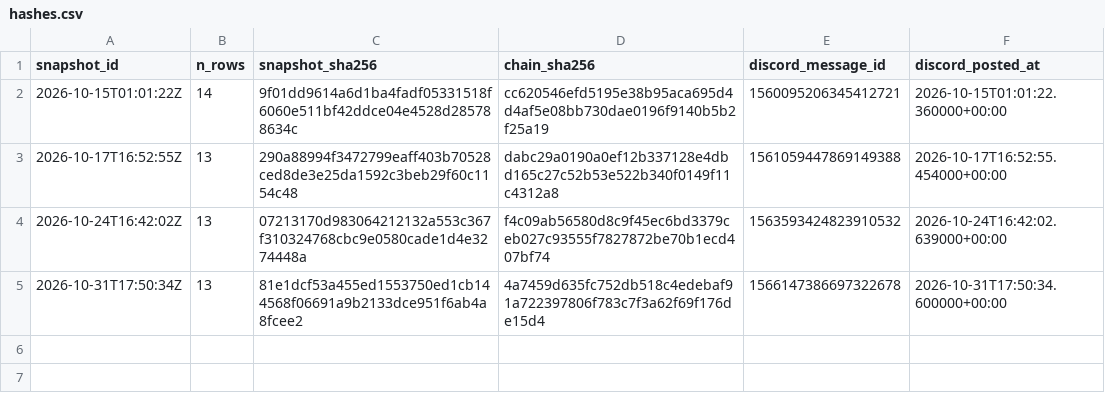
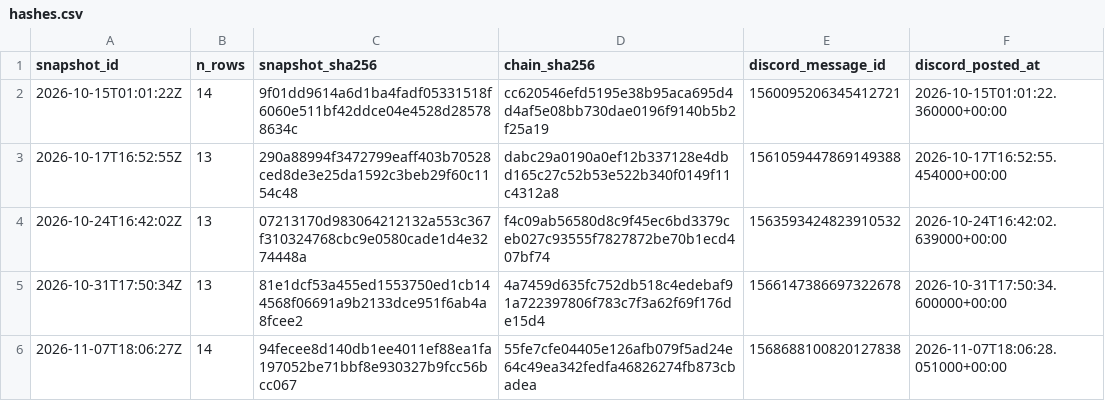
Before and after one commit to quantslate-hq/quantslate-public-ledger, a CSV file: ledger/hashes.csv, drawn as a sheet; the diff names each change by its address in the sheet, - before the commit and + after, or states it on an @@ line.

```diff
--- a/ledger/hashes.csv
+++ b/ledger/hashes.csv
+row 6: 2026-11-07T18:06:27Z | 14 | 94fecee8d140db1ee4011ef88ea1fa197052be71bbf8e930327b9fcc56bcc067 | 55fe7cfe04405e126afb079f5ad24e64c49ea342fedfa46826274fb873cbadea | 1568688100820127838 | 2026-11-07T18:06:28.051000+00:00
```
Also changed, not shown: ledger/picks.csv.
